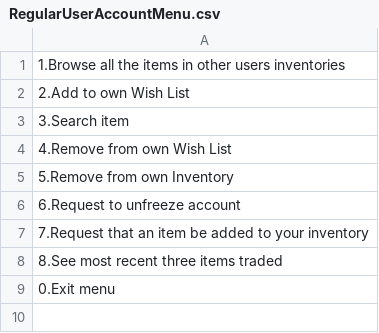
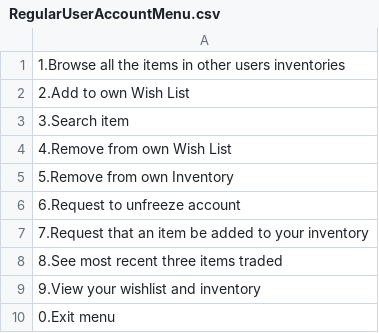
Before and after one commit to Tiffany0410/TradingSystem, a CSV file: phase1/src/Menus/RegularUserAccountMenu.csv, drawn as a sheet.

Commit message:
- added the view your inventory and wishlist option

```diff
--- a/phase1/src/Menus/RegularUserAccountMenu.csv
+++ b/phase1/src/Menus/RegularUserAccountMenu.csv
@@ -8,2 +8,3 @@
 8.See most recent three items traded
+9.View your wishlist and inventory
 0.Exit menu
```
Also changed, not shown: 1 other file.
